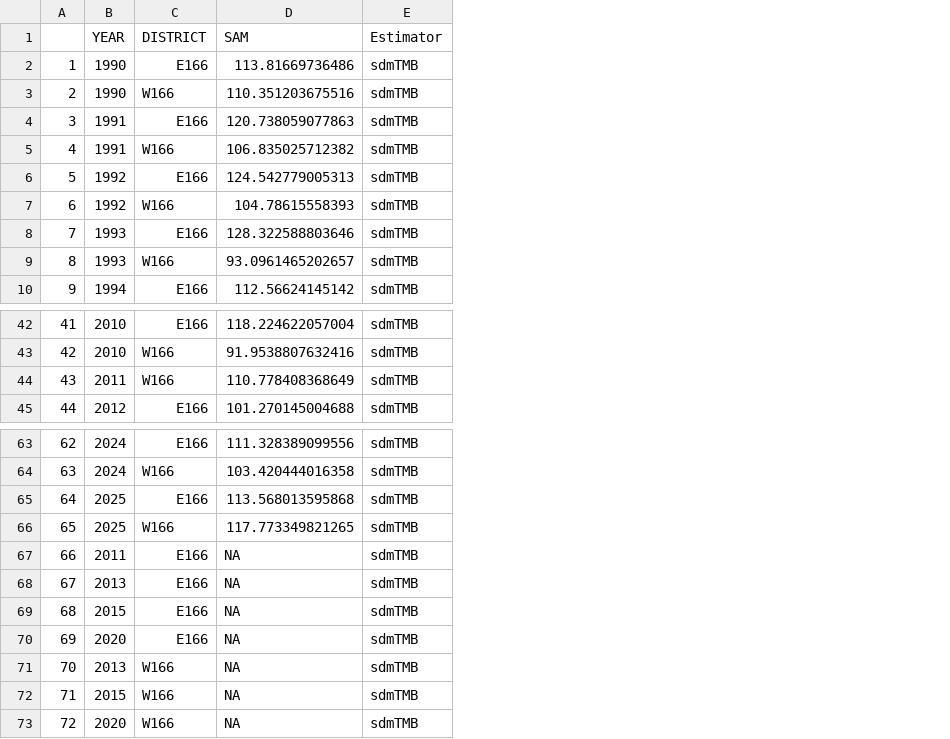
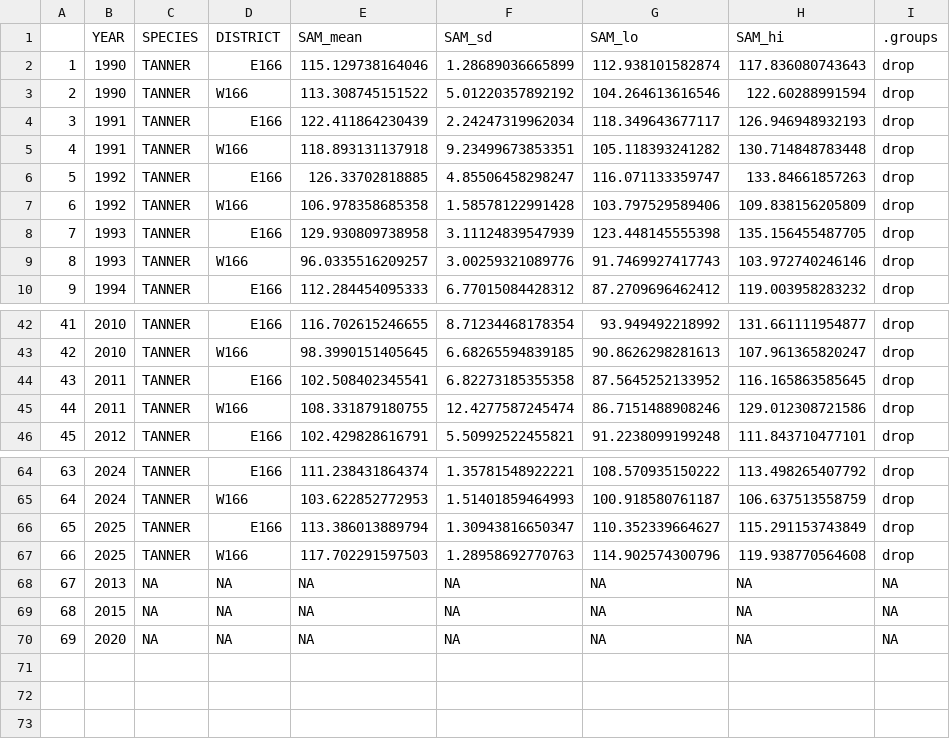
Before and after one commit to eryznar/Chionoecetes.maturity.workflow, a CSV file: Maturity data processing/Output/tanner_SAM.csv, drawn as a sheet; only a part is shown, gaps mark what is left out; removed rows and columns are numbered as before the commit, all else as after; the diff names each change by its address in the sheet, - before the commit and + after, or states it on an @@ line.

Commit message:
pushing processed outputs

```diff
--- a/Maturity data processing/Output/tanner_SAM.csv
+++ b/Maturity data processing/Output/tanner_SAM.csv
+column C (SPECIES), rows 2-10: all TANNER; rows 42-43: TANNER | TANNER; rows 45-46: TANNER | TANNER; rows 64-70: TANNER | TANNER | TANNER | TANNER | NA | NA | NA
-column D (SAM), rows 2-10: 113.81669736486 | 110.351203675516 | 120.738059077863 | 106.835025712382 | 124.542779005313 | 104.78615558393 | 128.322588803646 | 93.0961465202657 | 112.56624145142; rows 42-45: 118.224622057004 | 91.9538807632416 | 110.778408368649 | 101.270145004688; rows 63-66: 111.328389099556 | 103.420444016358 | 113.568013595868 | 117.773349821265; rows 68-70: all NA
-column E (Estimator), rows 2-10: all sdmTMB; rows 42-45: all sdmTMB; rows 63-66: all sdmTMB; rows 68-70: all sdmTMB
+column E (SAM_mean), rows 2-10: 115.129738164046 | 113.308745151522 | 122.411864230439 | 118.893131137918 | 126.33702818885 | 106.978358685358 | 129.930809738958 | 96.0335516209257 | 112.284454095333; rows 42-43: 116.702615246655 | 98.3990151405645; rows 45-46: 108.331879180755 | 102.429828616791; rows 64-70: 111.238431864374 | 103.622852772953 | 113.386013889794 | 117.702291597503 | NA | NA | NA
+column F (SAM_sd), rows 2-10: 1.28689036665899 | 5.01220357892192 | 2.24247319962034 | 9.23499673853351 | 4.85506458298247 | 1.58578122991428 | 3.11124839547939 | 3.00259321089776 | 6.77015084428312; rows 42-43: 8.71234468178354 | 6.68265594839185; rows 45-46: 12.4277587245474 | 5.50992522455821; rows 64-70: 1.35781548922221 | 1.51401859464993 | 1.30943816650347 | 1.28958692770763 | NA | NA | NA
+column G (SAM_lo), rows 2-10: 112.938101582874 | 104.264613616546 | 118.349643677117 | 105.118393241282 | 116.071133359747 | 103.797529589406 | 123.448145555398 | 91.7469927417743 | 87.2709696462412; rows 42-43: 93.949492218992 | 90.8626298281613; rows 45-46: 86.7151488908246 | 91.2238099199248; rows 64-70: 108.570935150222 | 100.918580761187 | 110.352339664627 | 114.902574300796 | NA | NA | NA
+column H (SAM_hi), rows 2-10: 117.836080743643 | 122.60288991594 | 126.946948932193 | 130.714848783448 | 133.84661857263 | 109.838156205809 | 135.156455487705 | 103.972740246146 | 119.003958283232; rows 42-43: 131.661111954877 | 107.961365820247; rows 45-46: 129.012308721586 | 111.843710477101; rows 64-70: 113.498265407792 | 106.637513558759 | 115.291153743849 | 119.938770564608 | NA | NA | NA
+column I (.groups), rows 2-10: all drop; rows 42-43: drop | drop; rows 45-46: drop | drop; rows 64-70: drop | drop | drop | drop | NA | NA | NA
@@ row 67 moved to row 44: 43 @@
@@ column A renumbered between rows 45 and 67 @@
-D68:D70 (DISTRICT): E166
+D68:D70 (DISTRICT): NA
-row 71: 70 | 2013 | W166 | NA | sdmTMB
-row 72: 71 | 2015 | W166 | NA | sdmTMB
-row 73: 72 | 2020 | W166 | NA | sdmTMB
```
Also changed, not shown: Maturity data processing/Output/snow_SAM.csv, 4 other files.
